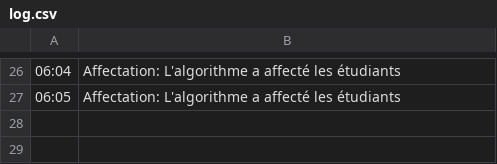
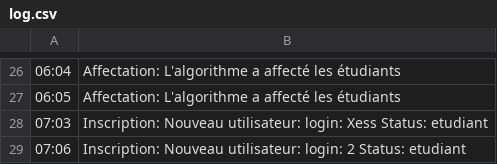
Before and after one commit to Gotrone/ProjetFinAnnee, a CSV file: membres/data/log.csv, drawn as a sheet; only a part is shown, gaps mark what is left out; the diff names each change by its address in the sheet, - before the commit and + after, or states it on an @@ line.

```diff
--- a/membres/data/log.csv
+++ b/membres/data/log.csv
+row 28: 07:03 | Inscription: Nouveau utilisateur: login: Xess Status: etudiant
+row 29: 07:06 | Inscription: Nouveau utilisateur: login: 2 Status: etudiant
```
Also changed, not shown: membres/data/utilisateur.csv, membres/data/voeux.csv, 8 other files.
